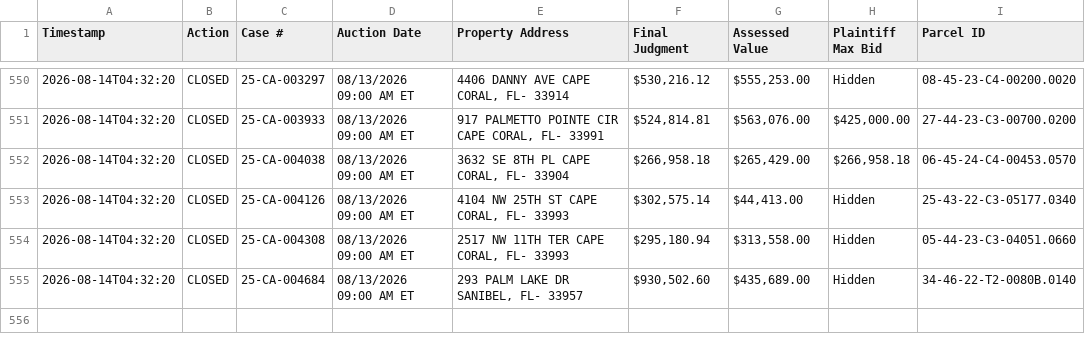
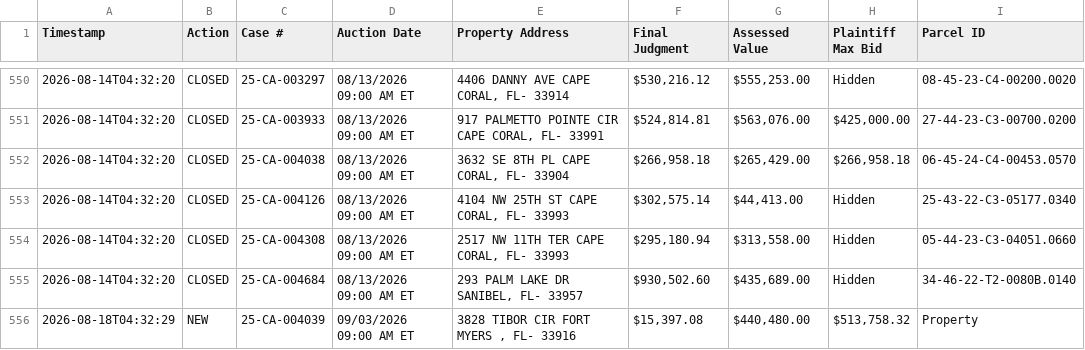
Before and after one commit to figlesias7/Realforeclose-lee, a CSV file: data/event_log.csv, drawn as a sheet; only a part is shown, gaps mark what is left out; the diff names each change by its address in the sheet, - before the commit and + after, or states it on an @@ line.

```diff
--- a/data/event_log.csv
+++ b/data/event_log.csv
+row 556: 2026-08-18T04:32:29 | NEW | 25-CA-004039 | 09/03/2026 09:00 AM ET | 3828 TIBOR CIR FORT MYERS , FL- 33916 | $15,397.08 | $440,480.00 | $513,758.32 | Property
```
Also changed, not shown: 3 other files.
